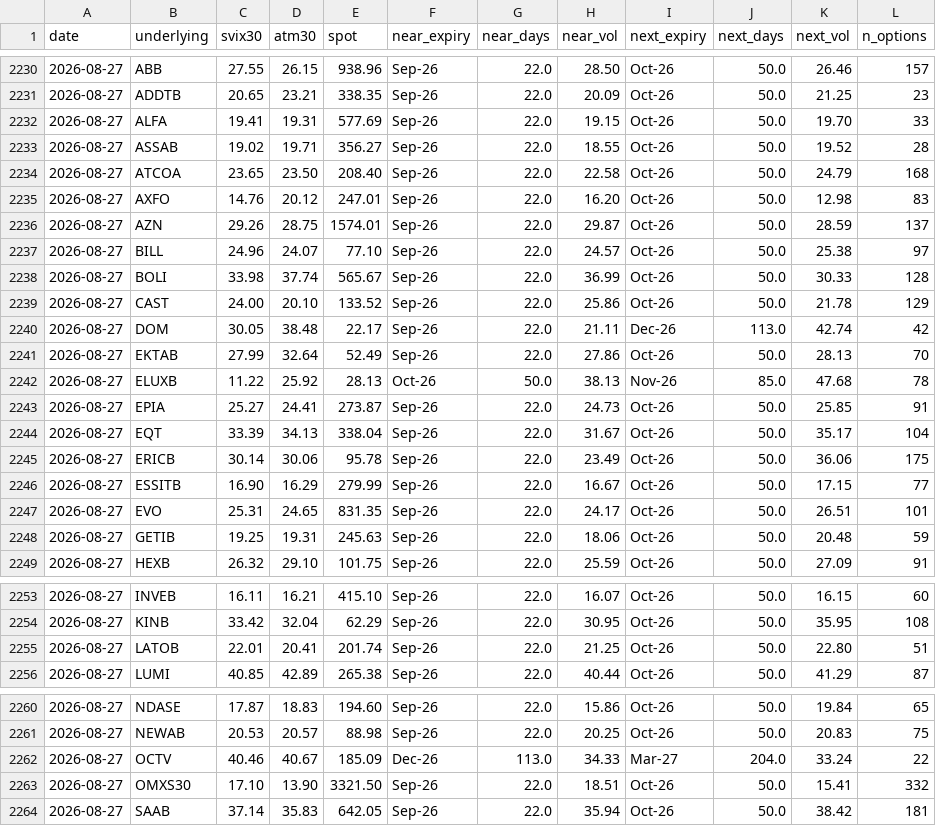
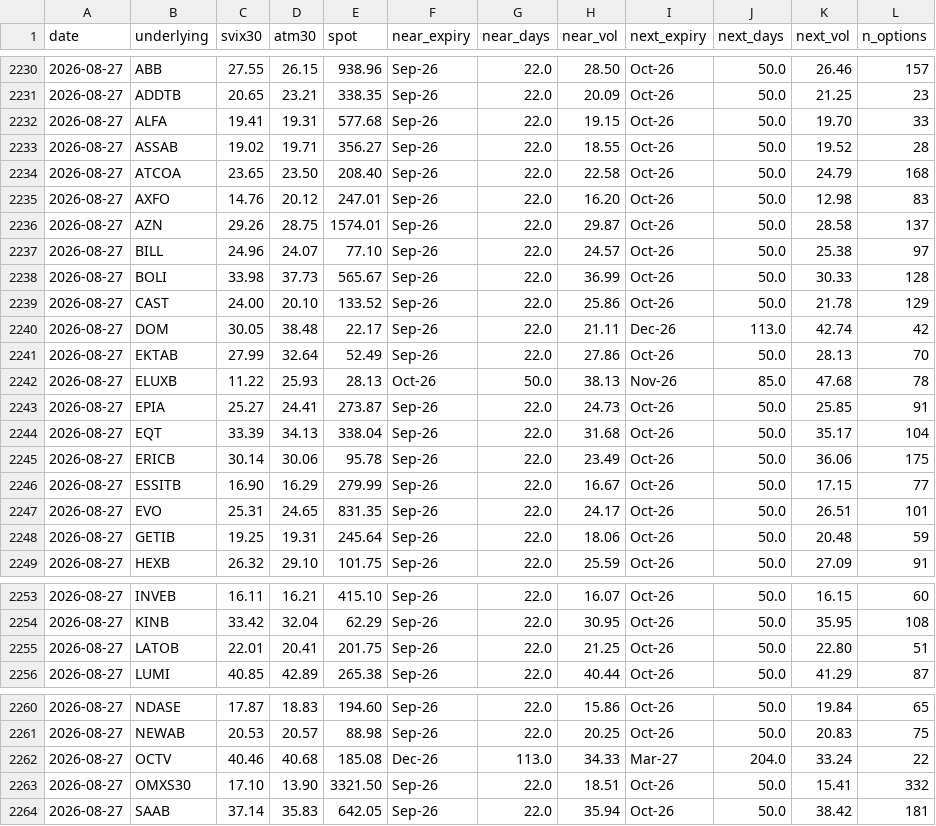
Before and after one commit to wilandh-prog/svix30, a CSV file: data/history.csv, drawn as a sheet; only a part is shown, gaps mark what is left out; the diff covers the shown part only; the diff names each change by its address in the sheet, - before the commit and + after, or states it on an @@ line.

```diff
--- a/data/history.csv
+++ b/data/history.csv
-E2232 (spot): 577.69
+E2232 (spot): 577.68
-K2236 (next_vol): 28.59
+K2236 (next_vol): 28.58
-D2238 (atm30): 37.74
+D2238 (atm30): 37.73
-D2242 (atm30): 25.92
+D2242 (atm30): 25.93
-H2244 (near_vol): 31.67
+H2244 (near_vol): 31.68
-E2248 (spot): 245.63
+E2248 (spot): 245.64
-E2255 (spot): 201.74
+E2255 (spot): 201.75
-D2262 (atm30): 40.67
+D2262 (atm30): 40.68
-E2262 (spot): 185.09
+E2262 (spot): 185.08
```
Also changed, not shown: 1 edited cell elsewhere in this file, 1 other file.
